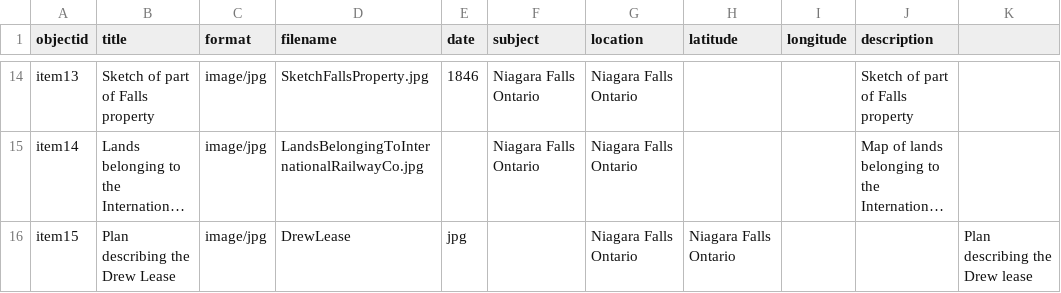
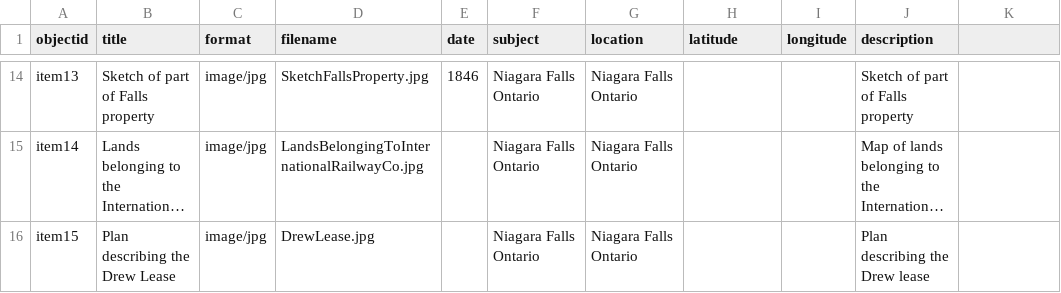
Before and after one commit to chantalcameron/City-of-Niagara-Falls-Plans, a CSV file: _data/metadata-CityofNiagaraFallsPlans.csv, drawn as a sheet; only a part is shown, gaps mark what is left out; long unchanged cells end in …; the diff names each change by its address in the sheet, - before the commit and + after, or states it on an @@ line.

Commit message:
Update metadata-CityofNiagaraFallsPlans.csv

```diff
--- a/_data/metadata-CityofNiagaraFallsPlans.csv
+++ b/_data/metadata-CityofNiagaraFallsPlans.csv
-D16 (filename): DrewLease
+D16 (filename): DrewLease.jpg
-E16 (date): jpg
+E16 (date): (empty)
-F16 (subject): (empty)
+F16 (subject): Niagara Falls Ontario
-H16 (latitude): Niagara Falls Ontario
+H16 (latitude): (empty)
-J16 (description): (empty)
+J16 (description): Plan describing the Drew lease
-K16: Plan describing the Drew lease
+K16: (empty)
```
